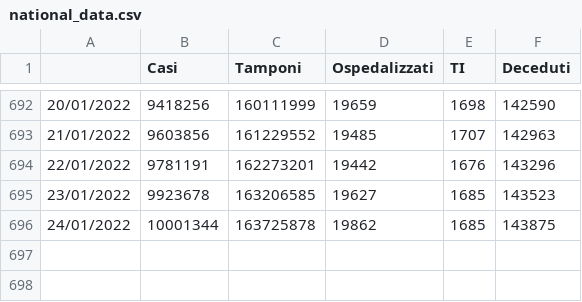
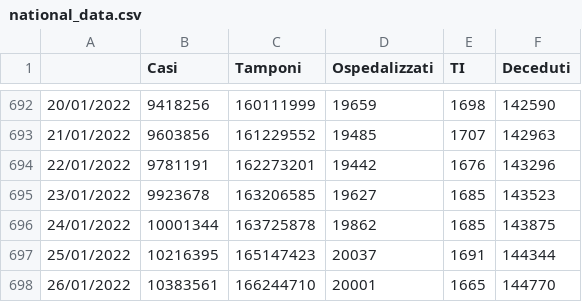
Before and after one commit to amasini90/covid19-IT, a CSV file: data/national_data.csv, drawn as a sheet; only a part is shown, gaps mark what is left out.

```diff
--- a/data/national_data.csv
+++ b/data/national_data.csv
@@ -696 +696,3 @@
 24/01/2022,10001344,163725878,19862,1685,143875
+25/01/2022,10216395,165147423,20037,1691,144344
+26/01/2022,10383561,166244710,20001,1665,144770
```
Also changed, not shown: data/local_data.csv, 2 other files.
